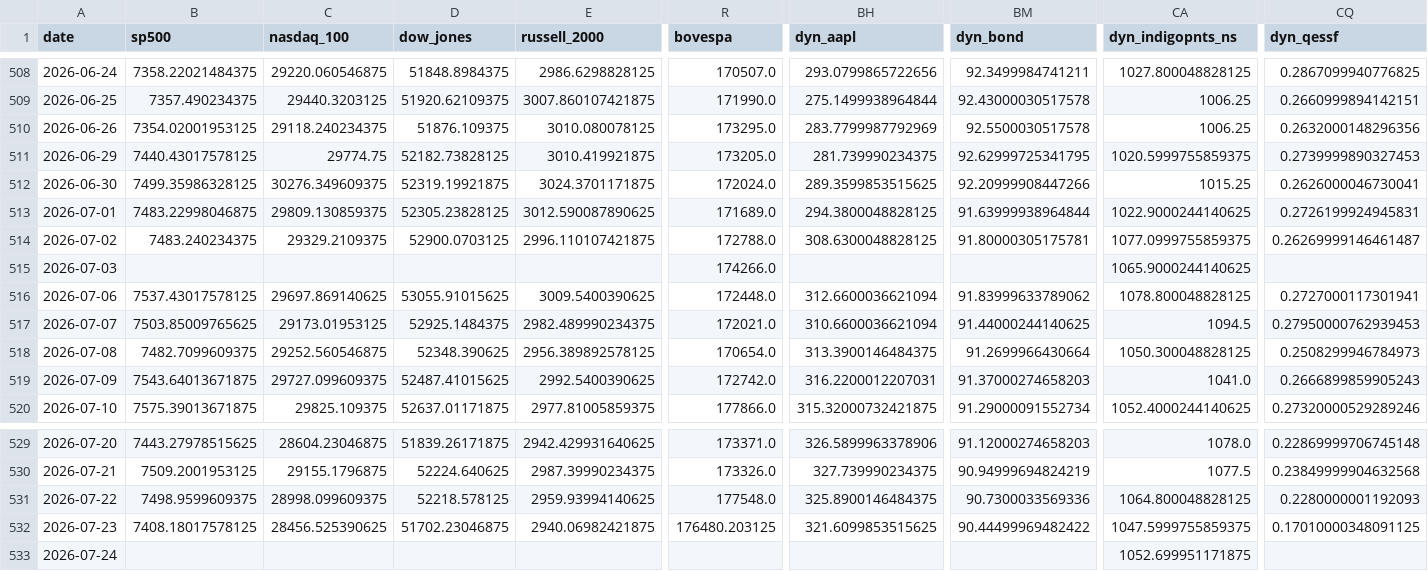
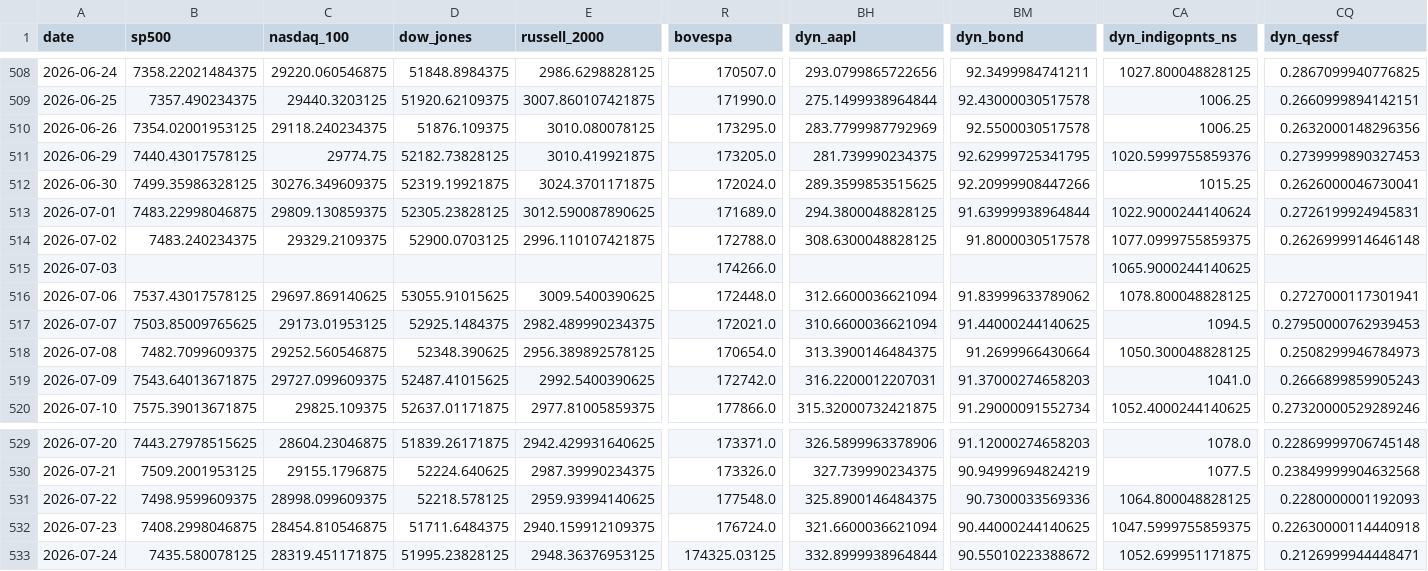
Before and after one commit to mayankmundhrawork-cpu/Transmission-Layer, a CSV file: data/prices.csv, drawn as a sheet; only a part is shown, gaps mark what is left out; the diff covers the shown part only; the diff names each change by its address in the sheet, - before the commit and + after, or states it on an @@ line.

```diff
--- a/data/prices.csv
+++ b/data/prices.csv
-CA511 (dyn_indigopnts_ns): 1020.5999755859375
+CA511 (dyn_indigopnts_ns): 1020.5999755859376
-CA513 (dyn_indigopnts_ns): 1022.9000244140625
+CA513 (dyn_indigopnts_ns): 1022.9000244140624
-BM514 (dyn_bond): 91.80000305175781
+BM514 (dyn_bond): 91.8000030517578
-CQ514 (dyn_qessf): 0.26269999146461487
+CQ514 (dyn_qessf): 0.2626999914646148
-B532 (sp500): 7408.18017578125
+B532 (sp500): 7408.2998046875
-C532 (nasdaq_100): 28456.525390625
+C532 (nasdaq_100): 28454.810546875
-D532 (dow_jones): 51702.23046875
+D532 (dow_jones): 51711.6484375
-E532 (russell_2000): 2940.06982421875
+E532 (russell_2000): 2940.159912109375
-R532 (bovespa): 176480.203125
+R532 (bovespa): 176724.0
-BH532 (dyn_aapl): 321.6099853515625
+BH532 (dyn_aapl): 321.6600036621094
-BM532 (dyn_bond): 90.44499969482422
+BM532 (dyn_bond): 90.44000244140625
-CQ532 (dyn_qessf): 0.17010000348091125
+CQ532 (dyn_qessf): 0.22630000114440918
-B533 (sp500): (empty)
+B533 (sp500): 7435.580078125
-C533 (nasdaq_100): (empty)
+C533 (nasdaq_100): 28319.451171875
-D533 (dow_jones): (empty)
+D533 (dow_jones): 51995.23828125
-E533 (russell_2000): (empty)
+E533 (russell_2000): 2948.36376953125
-R533 (bovespa): (empty)
+R533 (bovespa): 174325.03125
-BH533 (dyn_aapl): (empty)
+BH533 (dyn_aapl): 332.8999938964844
-BM533 (dyn_bond): (empty)
+BM533 (dyn_bond): 90.55010223388672
-CQ533 (dyn_qessf): (empty)
+CQ533 (dyn_qessf): 0.2126999944448471
```
Also changed, not shown: 95 edited cells elsewhere in this file, 26 other files.
